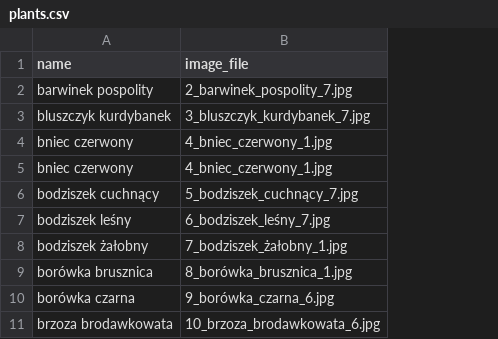
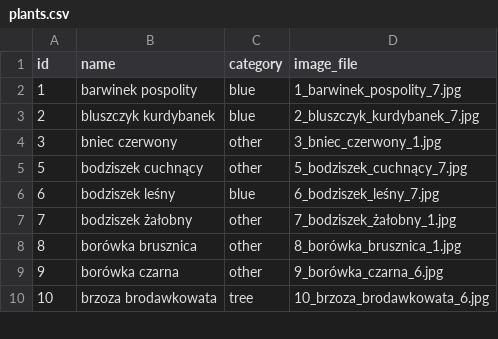
Before and after one commit to angelikapeljak/rosliny-beskidzkie-2, a CSV file: plants.csv, drawn as a sheet; only a part is shown; removed rows and columns are numbered as before the commit, all else as after; the diff names each change by its address in the sheet, - before the commit and + after, or states it on an @@ line.

Commit message:
Add files via upload

```diff
--- a/plants.csv
+++ b/plants.csv
+column A (id), rows 2-10: 1 | 2 | 3 | 5 | 6 | 7 | 8 | 9 | 10
+column C (category), rows 2-10: blue | blue | other | other | blue | other | other | other | tree
-D2 (image_file): 2_barwinek_pospolity_7.jpg
+D2 (image_file): 1_barwinek_pospolity_7.jpg
-D3 (image_file): 3_bluszczyk_kurdybanek_7.jpg
+D3 (image_file): 2_bluszczyk_kurdybanek_7.jpg
-D4 (image_file): 4_bniec_czerwony_1.jpg
+D4 (image_file): 3_bniec_czerwony_1.jpg
-row 5: bniec czerwony | 4_bniec_czerwony_1.jpg
```
